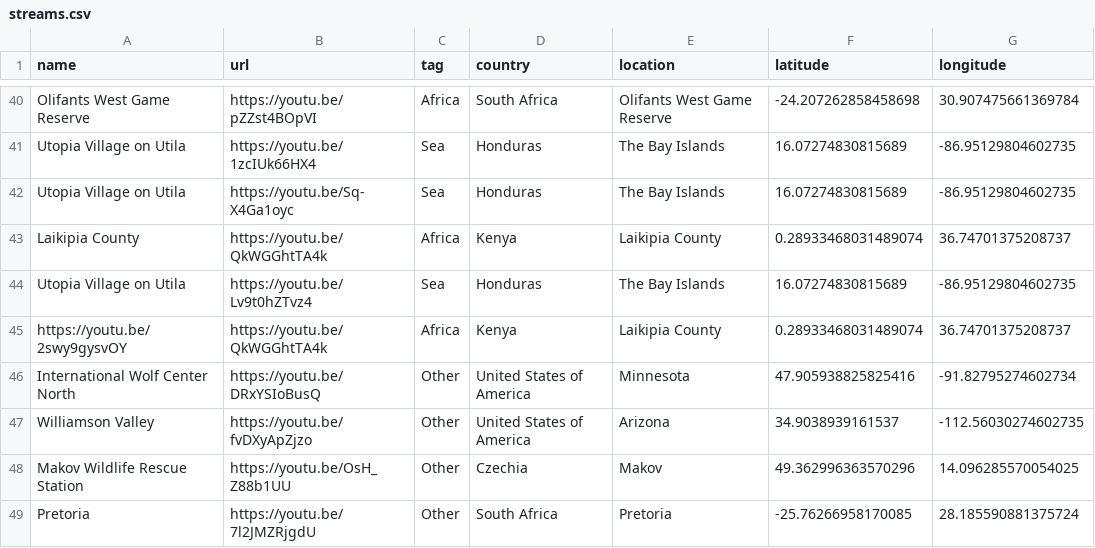
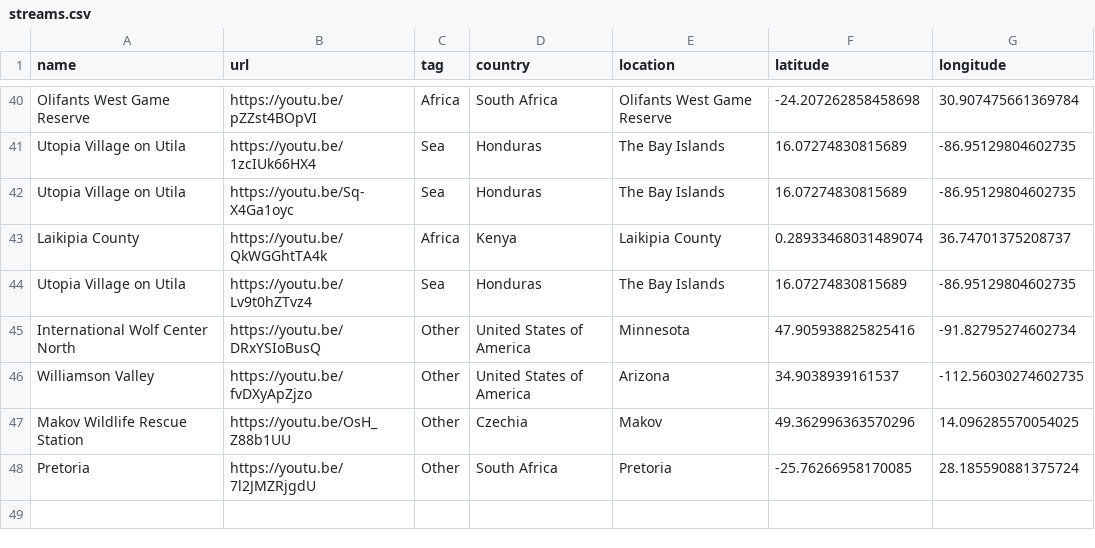
Before and after one commit to Bas-Korver/personal_wildlife_stream, a CSV file: src/api/api/db/data/streams.csv, drawn as a sheet; only a part is shown, gaps mark what is left out; the shorter side is filled out with more unchanged rows; the diff names each change by its address in the sheet, - before the commit and + after, or states it on an @@ line.

Commit message:
Removed duplicate entry

```diff
--- a/src/api/api/db/data/streams.csv
+++ b/src/api/api/db/data/streams.csv
-row 45: https://youtu.be/2swy9gysvOY | https://youtu.be/QkWGGhtTA4k | Africa | Kenya | Laikipia County | 0.28933468031489074 | 36.74701375208737
```
